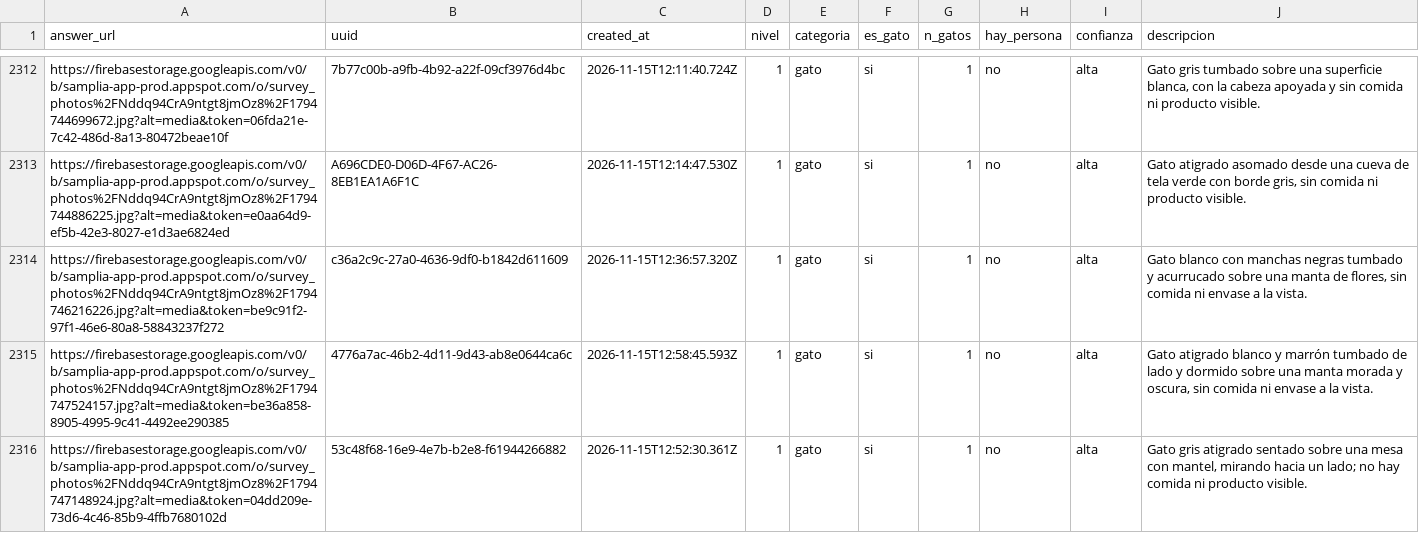
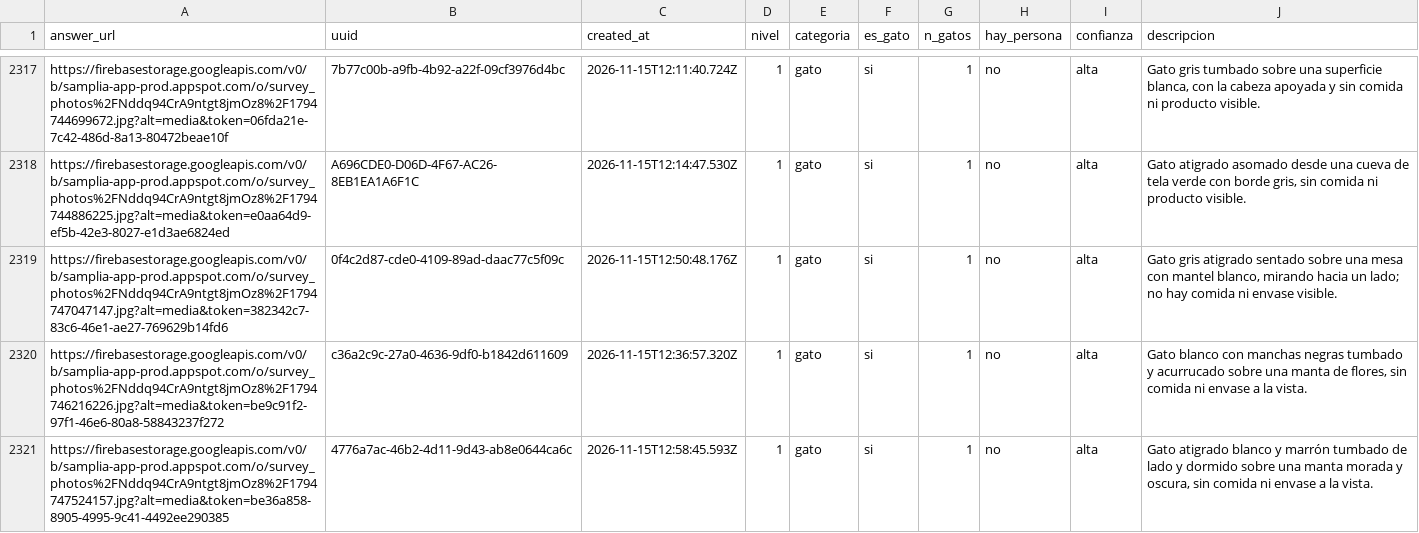
Before and after one commit to sampliainsights/etnografico_PURINA_ONE_Terrine__noviembre_2026, a CSV file: clasificacion.csv, drawn as a sheet; only a part is shown, gaps mark what is left out; the shorter side is filled out with more unchanged rows; the diff covers the shown part only.

```diff
--- a/clasificacion.csv
+++ b/clasificacion.csv
@@ -2313,2 +2318,3 @@ https://firebasestorage.googleapis.com/v0/b/samplia-app-prod.appspot.com/o/surve
 https://firebasestorage.googleapis.com/v0/b/samplia-app-prod.appspot.com/o/survey_photos%2FNddq94CrA9ntgt8jmOz8%2F1794744886225.jpg?alt=media&token=e0aa64d9-ef5b-42e3-8027-e1d3ae6824ed,A696CDE0-D06D-4F67-AC26-8EB1EA1A6F1C,2026-11-15T12:14:47.530Z,1,gato,si,1,no,alta,"Gato atigrado asomado desde una cueva de tela verde con borde gris, sin comida ni producto visible."
+https://firebasestorage.googleapis.com/v0/b/samplia-app-prod.appspot.com/o/survey_photos%2FNddq94CrA9ntgt8jmOz8%2F1794747047147.jpg?alt=media&token=382342c7-83c6-46e1-ae27-769629b14fd6,0f4c2d87-cde0-4109-89ad-daac77c5f09c,2026-11-15T12:50:48.176Z,1,gato,si,1,no,alta,"Gato gris atigrado sentado sobre una mesa con mantel blanco, mirando hacia un lado; no hay comida ni envase visible."
 https://firebasestorage.googleapis.com/v0/b/samplia-app-prod.appspot.com/o/survey_photos%2FNddq94CrA9ntgt8jmOz8%2F1794746216226.jpg?alt=media&token=be9c91f2-97f1-46e6-80a8-58843237f272,c36a2c9c-27a0-4636-9df0-b1842d611609,2026-11-15T12:36:57.320Z,1,gato,si,1,no,alta,"Gato blanco con manchas negras tumbado y acurrucado sobre una manta de flores, sin comida ni envase a la vista."
```
Also changed, not shown: 7 added rows elsewhere in this file.
